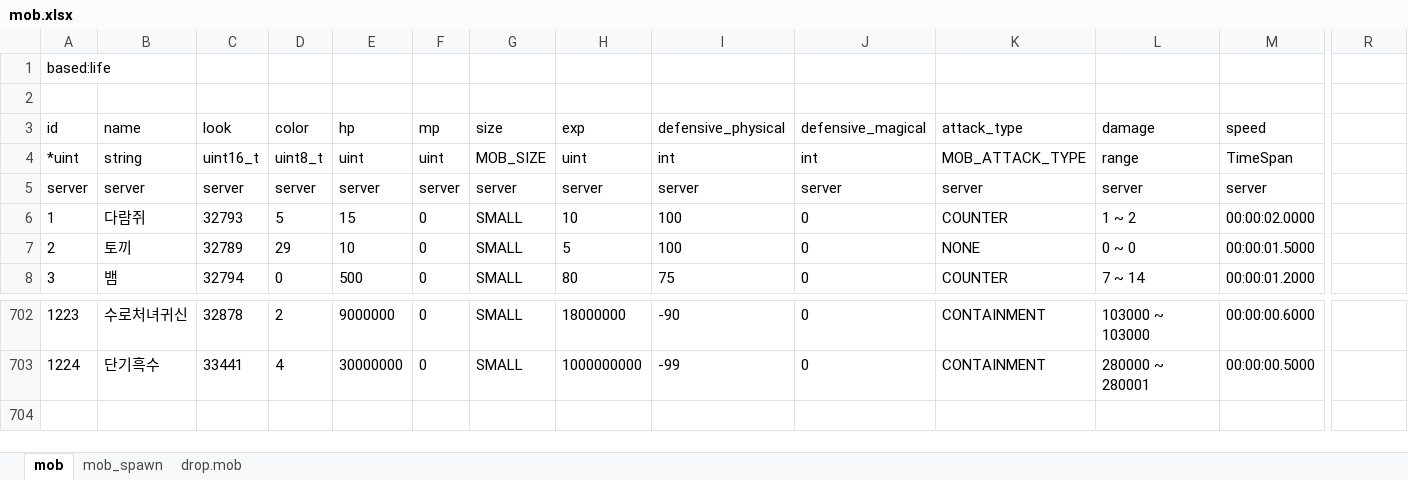
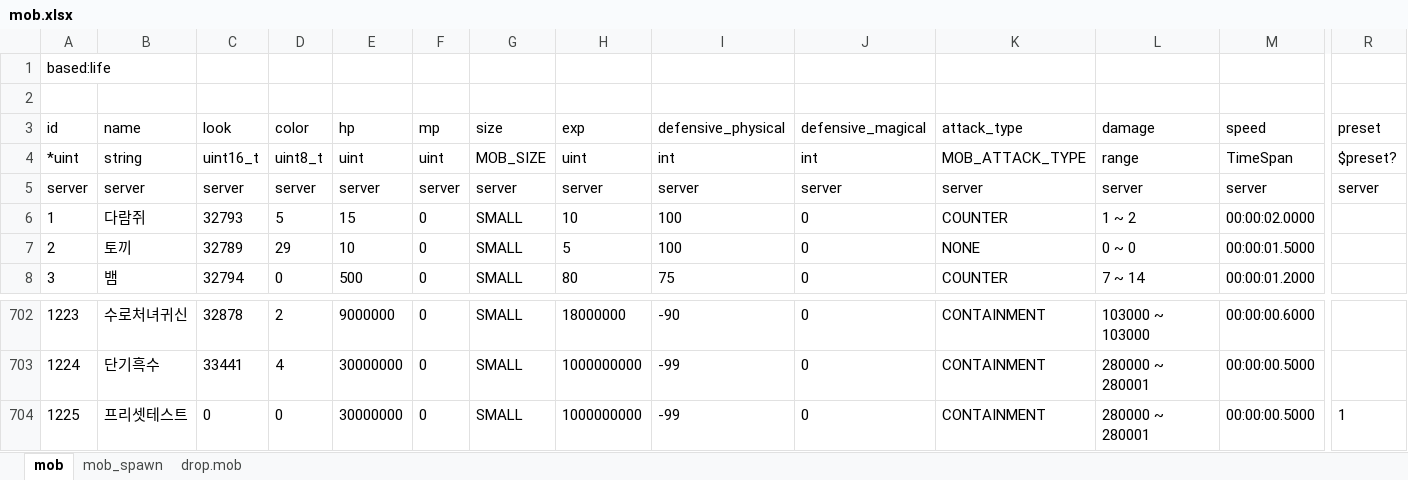
Before and after one commit to boyism80/fb, an Excel workbook: resources/table/mob.xlsx, sheet mob, drawn as a sheet; only a part is shown, gaps mark what is left out; values as stored, in another font and other column widths than the file's, no borders; rows hold the shown columns only; the diff names each change by its address in the sheet, - before the commit and + after, or states it on an @@ line.

Commit message:
refactor: extract portrait system and add preset support
- Extract portrait classes from dialog.h to separate portrait.h file
- Add character_portrait constructor to fix aggregate initialization error
- Update all dialog protocols to use fb::game::portrait namespace
- Add preset field to mob and npc models for character appearance
- Implement preset-based portrait generation in listener
- Add new preset.xlsx table for character appearance presets
- Improve code organization and reduce coupling between dialog and portrait systems

```diff
--- a/resources/table/mob.xlsx (sheet mob)
+++ b/resources/table/mob.xlsx (sheet mob)
-R3: (empty)
+R3: preset
-R4 (preset): (empty)
+R4 (preset): $preset?
-R5 (preset): (empty)
+R5 (preset): server
+row 704: 1225 | 프리셋테스트 | 0 | 0 | 30000000 | 0 | SMALL | 1000000000 | -99 | 0 | CONTAINMENT | 280000 ~ 280001 | 00:00:00.5000 | 1
```
Also changed, not shown: resources/table/npc.xlsx, 19 other files.
